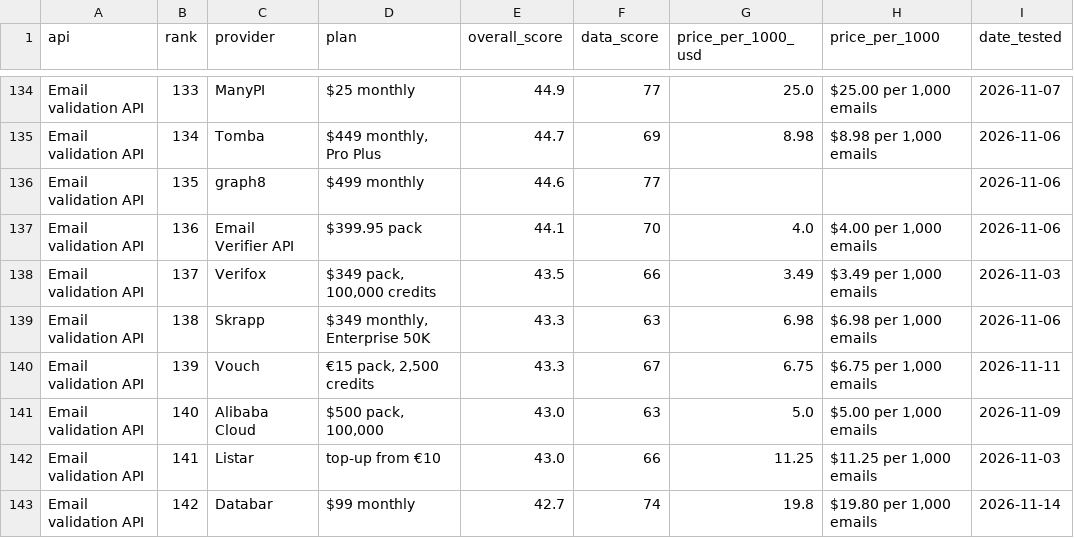
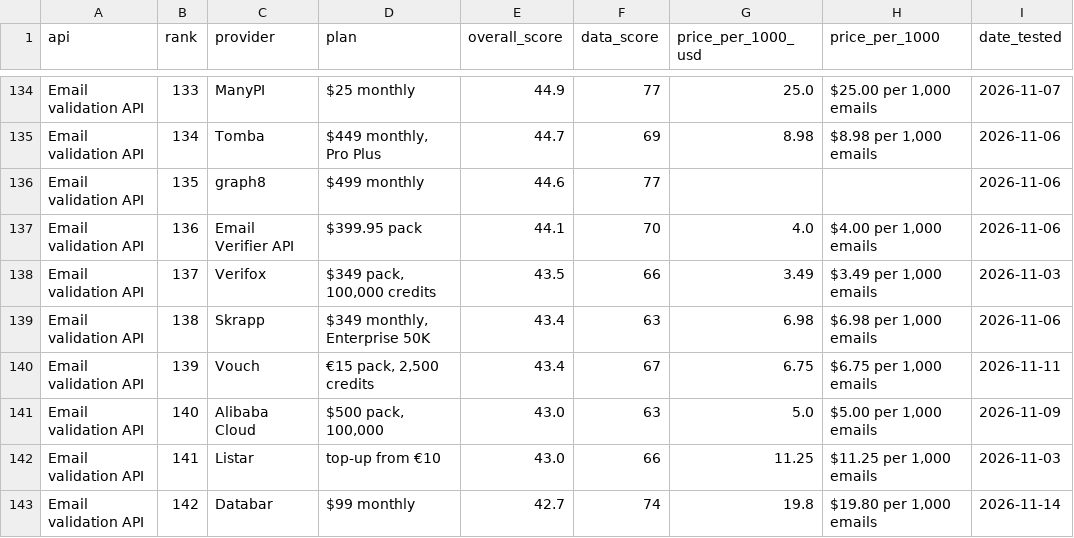
Before and after one commit to waynehamadi/best-email-verification-api, a CSV file: results.csv, drawn as a sheet; only a part is shown, gaps mark what is left out; the diff covers the shown part only; the diff names each change by its address in the sheet, - before the commit and + after, or states it on an @@ line.

```diff
--- a/results.csv
+++ b/results.csv
-E139:E140 (overall_score): 43.3
+E139:E140 (overall_score): 43.4
```
Also changed, not shown: 68 edited cells elsewhere in this file, 1 other file.
